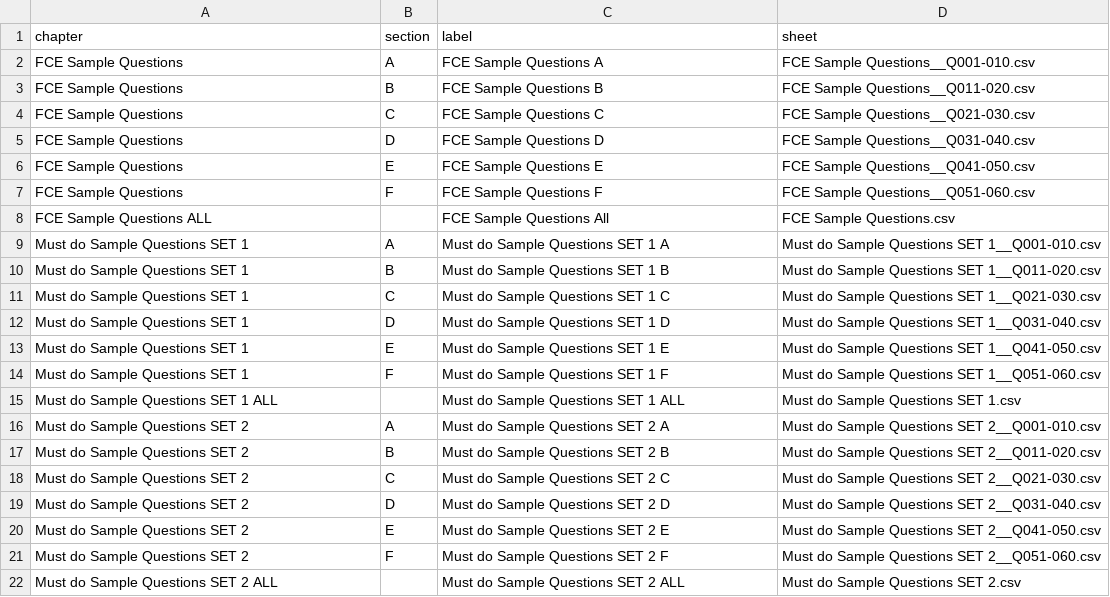
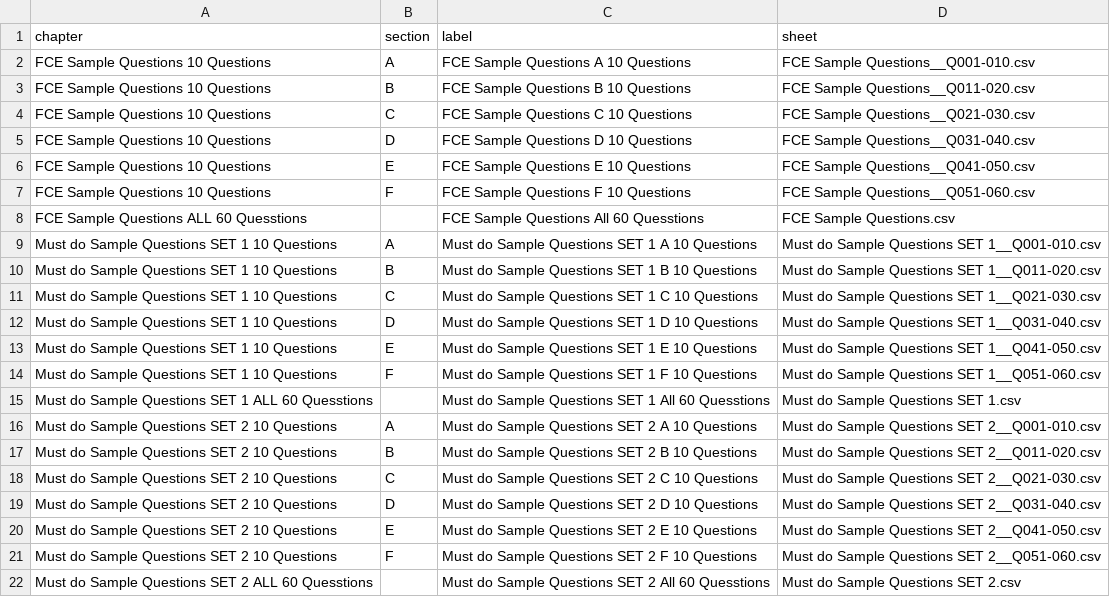
Before and after one commit to nobody0619/UTC, a CSV file: Chapters.csv, drawn as a sheet.

```diff
--- a/Chapters.csv
+++ b/Chapters.csv
@@ -1,22 +1,22 @@
 chapter,section,label,sheet
-FCE Sample Questions,A,FCE Sample Questions A,FCE Sample Questions__Q001-010.csv
-FCE Sample Questions,B,FCE Sample Questions B,FCE Sample Questions__Q011-020.csv
-FCE Sample Questions,C,FCE Sample Questions C,FCE Sample Questions__Q021-030.csv
-FCE Sample Questions,D,FCE Sample Questions D,FCE Sample Questions__Q031-040.csv
-FCE Sample Questions,E,FCE Sample Questions E,FCE Sample Questions__Q041-050.csv
-FCE Sample Questions,F,FCE Sample Questions F,FCE Sample Questions__Q051-060.csv
-FCE Sample Questions ALL,,FCE Sample Questions All,FCE Sample Questions.csv
-Must do Sample Questions SET 1,A,Must do Sample Questions SET 1 A,Must do Sample Questions SET 1__Q001-010.csv
-Must do Sample Questions SET 1,B,Must do Sample Questions SET 1 B,Must do Sample Questions SET 1__Q011-020.csv
-Must do Sample Questions SET 1,C,Must do Sample Questions SET 1 C,Must do Sample Questions SET 1__Q021-030.csv
-Must do Sample Questions SET 1,D,Must do Sample Questions SET 1 D,Must do Sample Questions SET 1__Q031-040.csv
-Must do Sample Questions SET 1,E,Must do Sample Questions SET 1 E,Must do Sample Questions SET 1__Q041-050.csv
-Must do Sample Questions SET 1,F,Must do Sample Questions SET 1 F,Must do Sample Questions SET 1__Q051-060.csv
-Must do Sample Questions SET 1 ALL,,Must do Sample Questions SET 1 ALL,Must do Sample Questions SET 1.csv
-Must do Sample Questions SET 2,A,Must do Sample Questions SET 2 A,Must do Sample Questions SET 2__Q001-010.csv
-Must do Sample Questions SET 2,B,Must do Sample Questions SET 2 B,Must do Sample Questions SET 2__Q011-020.csv
-Must do Sample Questions SET 2,C,Must do Sample Questions SET 2 C,Must do Sample Questions SET 2__Q021-030.csv
-Must do Sample Questions SET 2,D,Must do Sample Questions SET 2 D,Must do Sample Questions SET 2__Q031-040.csv
-Must do Sample Questions SET 2,E,Must do Sample Questions SET 2 E,Must do Sample Questions SET 2__Q041-050.csv
-Must do Sample Questions SET 2,F,Must do Sample Questions SET 2 F,Must do Sample Questions SET 2__Q051-060.csv
-Must do Sample Questions SET 2 ALL,,Must do Sample Questions SET 2 ALL,Must do Sample Questions SET 2.csv
+FCE Sample Questions 10 Questions,A,FCE Sample Questions A 10 Questions,FCE Sample Questions__Q001-010.csv
+FCE Sample Questions 10 Questions,B,FCE Sample Questions B 10 Questions,FCE Sample Questions__Q011-020.csv
+FCE Sample Questions 10 Questions,C,FCE Sample Questions C 10 Questions,FCE Sample Questions__Q021-030.csv
+FCE Sample Questions 10 Questions,D,FCE Sample Questions D 10 Questions,FCE Sample Questions__Q031-040.csv
+FCE Sample Questions 10 Questions,E,FCE Sample Questions E 10 Questions,FCE Sample Questions__Q041-050.csv
+FCE Sample Questions 10 Questions,F,FCE Sample Questions F 10 Questions,FCE Sample Questions__Q051-060.csv
+FCE Sample Questions ALL 60 Quesstions,,FCE Sample Questions All 60 Quesstions,FCE Sample Questions.csv
+Must do Sample Questions SET 1 10 Questions,A,Must do Sample Questions SET 1 A 10 Questions,Must do Sample Questions SET 1__Q001-010.csv
+Must do Sample Questions SET 1 10 Questions,B,Must do Sample Questions SET 1 B 10 Questions,Must do Sample Questions SET 1__Q011-020.csv
+Must do Sample Questions SET 1 10 Questions,C,Must do Sample Questions SET 1 C 10 Questions,Must do Sample Questions SET 1__Q021-030.csv
+Must do Sample Questions SET 1 10 Questions,D,Must do Sample Questions SET 1 D 10 Questions,Must do Sample Questions SET 1__Q031-040.csv
+Must do Sample Questions SET 1 10 Questions,E,Must do Sample Questions SET 1 E 10 Questions,Must do Sample Questions SET 1__Q041-050.csv
+Must do Sample Questions SET 1 10 Questions,F,Must do Sample Questions SET 1 F 10 Questions,Must do Sample Questions SET 1__Q051-060.csv
+Must do Sample Questions SET 1 ALL 60 Quesstions,,Must do Sample Questions SET 1 All 60 Quesstions,Must do Sample Questions SET 1.csv
+Must do Sample Questions SET 2 10 Questions,A,Must do Sample Questions SET 2 A 10 Questions,Must do Sample Questions SET 2__Q001-010.csv
+Must do Sample Questions SET 2 10 Questions,B,Must do Sample Questions SET 2 B 10 Questions,Must do Sample Questions SET 2__Q011-020.csv
+Must do Sample Questions SET 2 10 Questions,C,Must do Sample Questions SET 2 C 10 Questions,Must do Sample Questions SET 2__Q021-030.csv
+Must do Sample Questions SET 2 10 Questions,D,Must do Sample Questions SET 2 D 10 Questions,Must do Sample Questions SET 2__Q031-040.csv
+Must do Sample Questions SET 2 10 Questions,E,Must do Sample Questions SET 2 E 10 Questions,Must do Sample Questions SET 2__Q041-050.csv
+Must do Sample Questions SET 2 10 Questions,F,Must do Sample Questions SET 2 F 10 Questions,Must do Sample Questions SET 2__Q051-060.csv
+Must do Sample Questions SET 2 ALL 60 Quesstions,,Must do Sample Questions SET 2 All 60 Quesstions,Must do Sample Questions SET 2.csv
```
Also changed, not shown: Must do Sample Questions SET 1__Q001-010.csv, Must do Sample Questions SET 1__Q011-020.csv, 1 other file.
